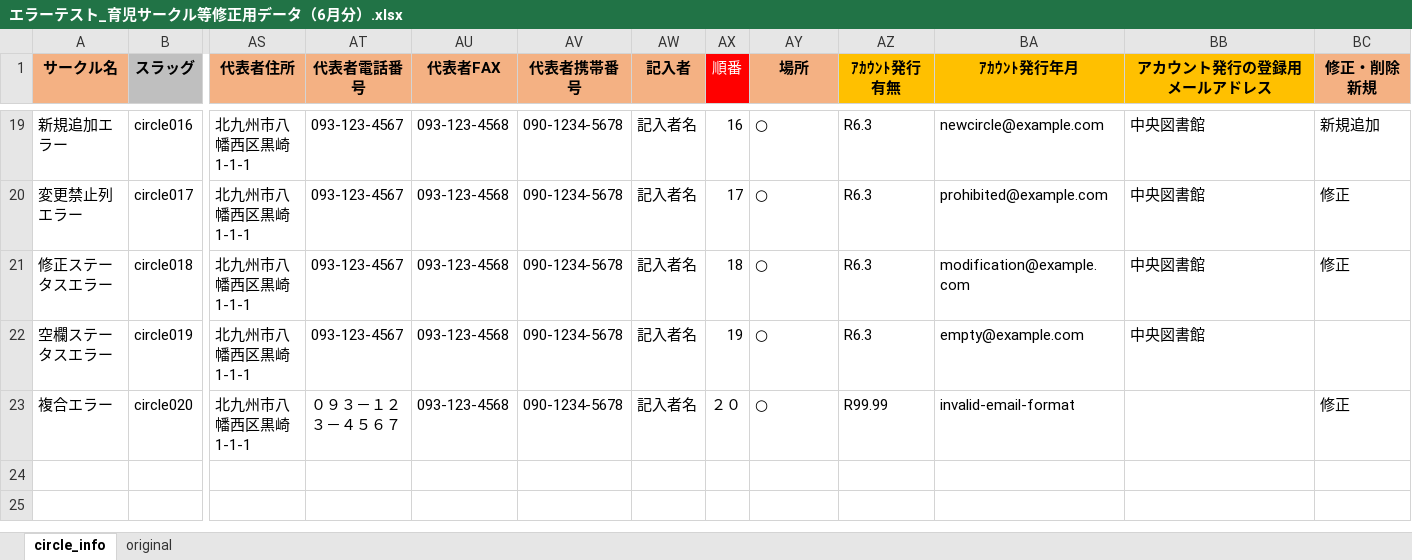
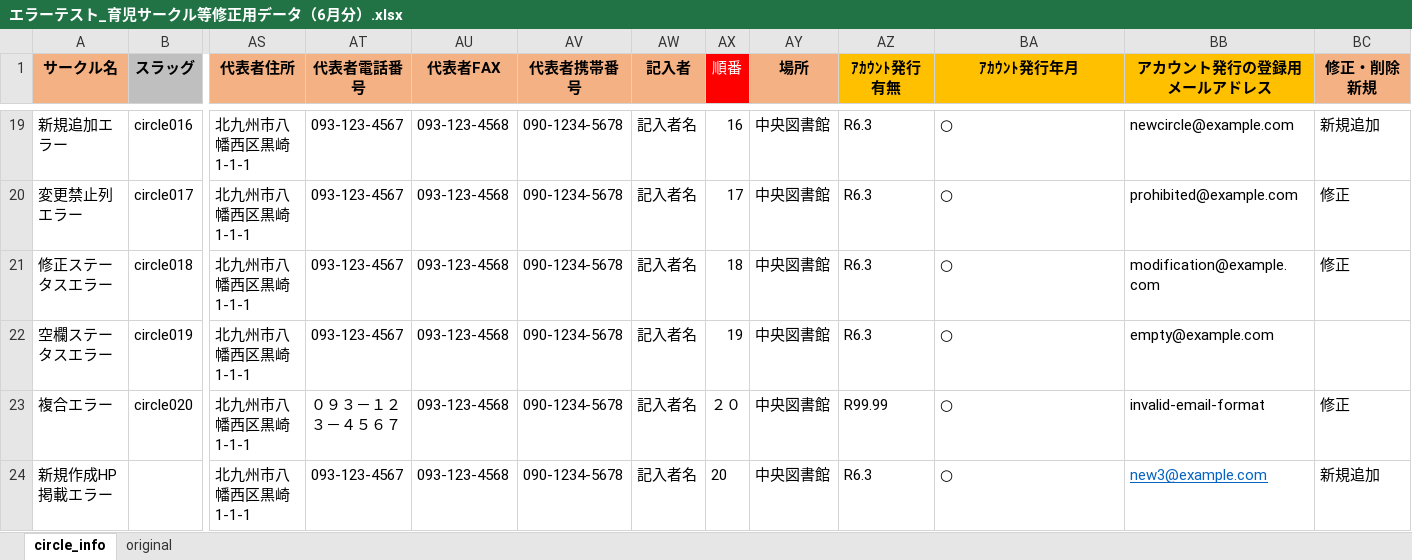
Before and after one commit to kyofukushima/mmfr-circle-data-processor, an Excel workbook: テスト/エラーテスト_育児サークル等修正用データ（6月分）.xlsx, sheet circle_info, drawn as a sheet; only a part is shown, gaps mark what is left out; values as stored, in another font and other column widths than the file's, no borders; conditional formats not drawn; rows hold the shown columns only; the diff covers the shown part only; the diff names each change by its address in the sheet, - before the commit and + after, or states it on an @@ line.

```diff
--- a/テスト/エラーテスト_育児サークル等修正用データ（6月分）.xlsx (sheet circle_info)
+++ b/テスト/エラーテスト_育児サークル等修正用データ（6月分）.xlsx (sheet circle_info)
-AY19:AY23 (場所): ○
+AY19:AY23 (場所): 中央図書館
-BA19 (ｱｶｳﾝﾄ発行年月): newcircle@example.com
+BA19 (ｱｶｳﾝﾄ発行年月): ○
-BB19 (アカウント発行の登録用メールアドレス): 中央図書館
+BB19 (アカウント発行の登録用メールアドレス): newcircle@example.com
-BA20 (ｱｶｳﾝﾄ発行年月): prohibited@example.com
+BA20 (ｱｶｳﾝﾄ発行年月): ○
-BB20 (アカウント発行の登録用メールアドレス): 中央図書館
+BB20 (アカウント発行の登録用メールアドレス): prohibited@example.com
-BA21 (ｱｶｳﾝﾄ発行年月): modification@example.com
+BA21 (ｱｶｳﾝﾄ発行年月): ○
-BB21 (アカウント発行の登録用メールアドレス): 中央図書館
+BB21 (アカウント発行の登録用メールアドレス): modification@example.com
-BA22 (ｱｶｳﾝﾄ発行年月): empty@example.com
+BA22 (ｱｶｳﾝﾄ発行年月): ○
-BB22 (アカウント発行の登録用メールアドレス): 中央図書館
+BB22 (アカウント発行の登録用メールアドレス): empty@example.com
-BA23 (ｱｶｳﾝﾄ発行年月): invalid-email-format
+BA23 (ｱｶｳﾝﾄ発行年月): ○
-BB23 (アカウント発行の登録用メールアドレス): (empty)
+BB23 (アカウント発行の登録用メールアドレス): invalid-email-format
+row 24: 新規作成HP掲載エラー |  | 北九州市八幡西区黒崎1-1-1 | 093-123-4567 | 093-123-4568 | 090-1234-5678 | 記入者名 | 20 | 中央図書館 | R6.3 | ○ | new3@example.com | 新規追加
```
Also changed, not shown: 45 edited cells elsewhere in this sheet, sheet original, テスト/インポートテスト【北九州市様】育児サークル等修正用データ（6月分）のコピー.xlsx, 8 other files.
